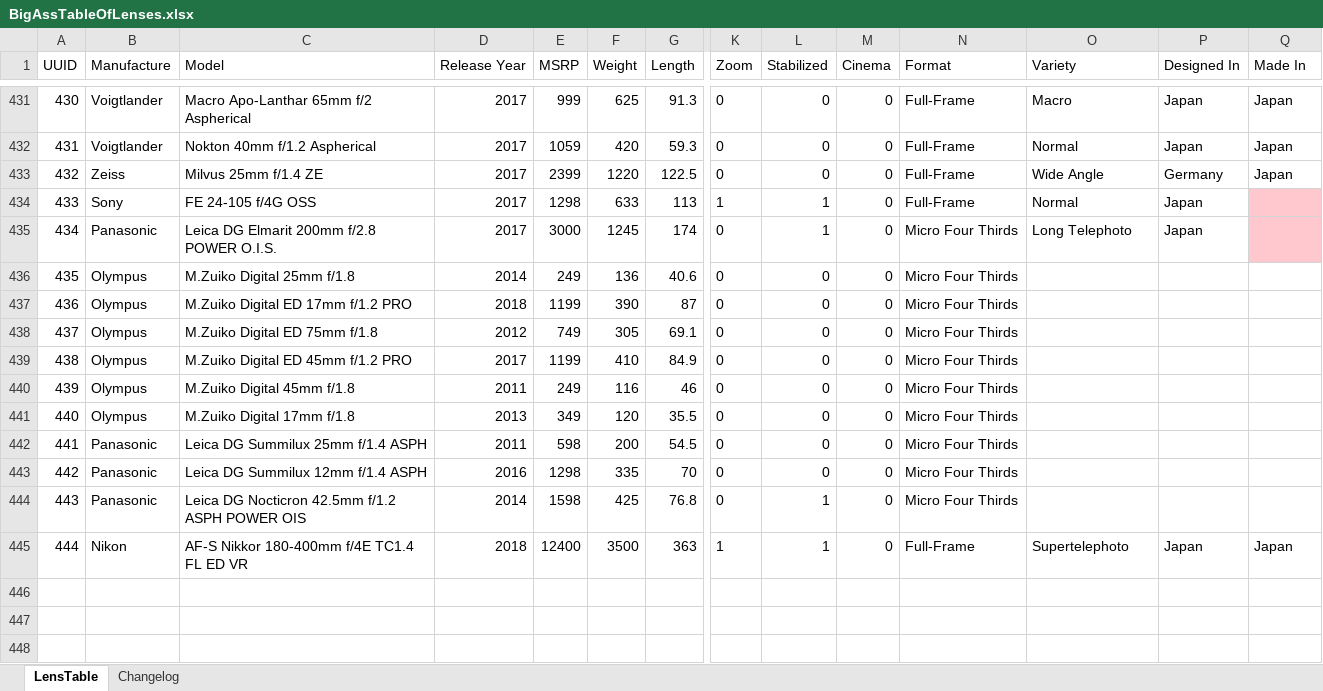
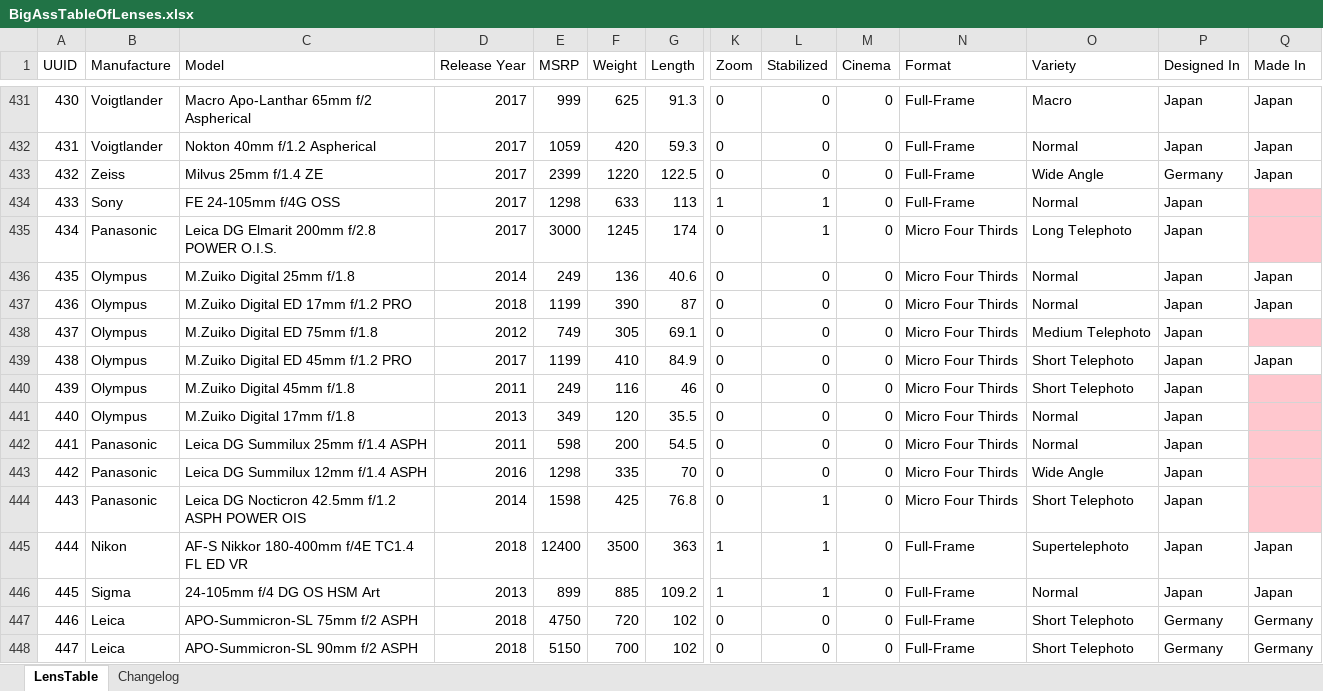
Before and after one commit to Olaf-Optical/BigAssTableOfLenses, an Excel workbook: BigAssTableOfLenses.xlsx, sheet LensTable, drawn as a sheet; only a part is shown, gaps mark what is left out; values as stored, in another font and other column widths than the file's, no borders; table styles not drawn; rows hold the shown columns only; the diff names each change by its address in the sheet, - before the commit and + after, or states it on an @@ line.

Commit message:
+ Leica 75mm & 90mm SL, + Sigma 24-105mm Art, correct Sony FE 24-105

```diff
--- a/BigAssTableOfLenses.xlsx (sheet LensTable)
+++ b/BigAssTableOfLenses.xlsx (sheet LensTable)
-C434 (Model): FE 24-105 f/4G OSS
+C434 (Model): FE 24-105mm f/4G OSS
-O436:O437 (Variety): (empty)
+O436:O437 (Variety): Normal
-P436:P444 (Designed In): (empty)
+P436:P444 (Designed In): Japan
-Q436:Q437 (Made In): (empty)
+Q436:Q437 (Made In): Japan
-O438 (Variety): (empty)
+O438 (Variety): Medium Telephoto
-Q438 fill: none
+Q438 fill: #FFC7CE
-O439:O440 (Variety): (empty)
+O439:O440 (Variety): Short Telephoto
-Q439 (Made In): (empty)
+Q439 (Made In): Japan
-Q440:Q444 fill: none
+Q440:Q444 fill: #FFC7CE
-O441:O442 (Variety): (empty)
+O441:O442 (Variety): Normal
-O443 (Variety): (empty)
+O443 (Variety): Wide Angle
-O444 (Variety): (empty)
+O444 (Variety): Short Telephoto
+row 446: 445 | Sigma | 24-105mm f/4 DG OS HSM Art | 2013 | 899 | 885 | 109.2 | 1 | 1 | 0 | Full-Frame | Normal | Japan | Japan
+row 447: 446 | Leica | APO-Summicron-SL 75mm f/2 ASPH | 2018 | 4750 | 720 | 102 | 0 | 0 | 0 | Full-Frame | Short Telephoto | Germany | Germany
+row 448: 447 | Leica | APO-Summicron-SL 90mm f/2 ASPH | 2018 | 5150 | 700 | 102 | 0 | 0 | 0 | Full-Frame | Short Telephoto | Germany | Germany
```
Also changed, not shown: sheet Changelog, 1 other file.
